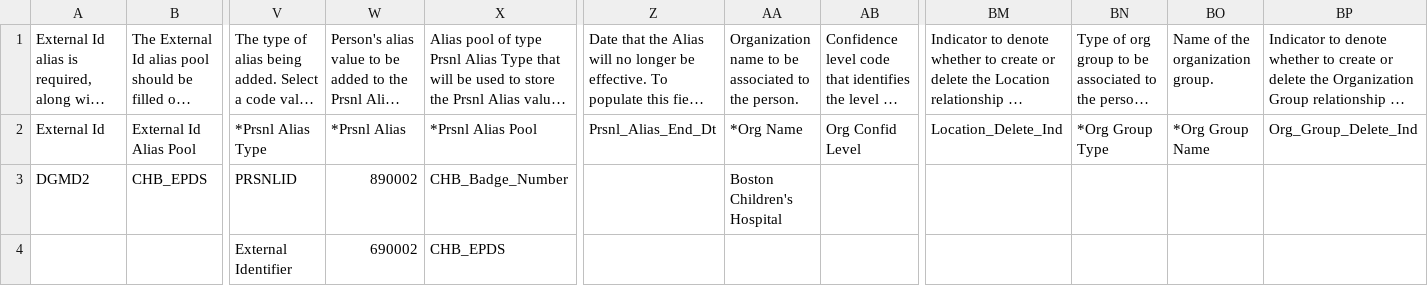
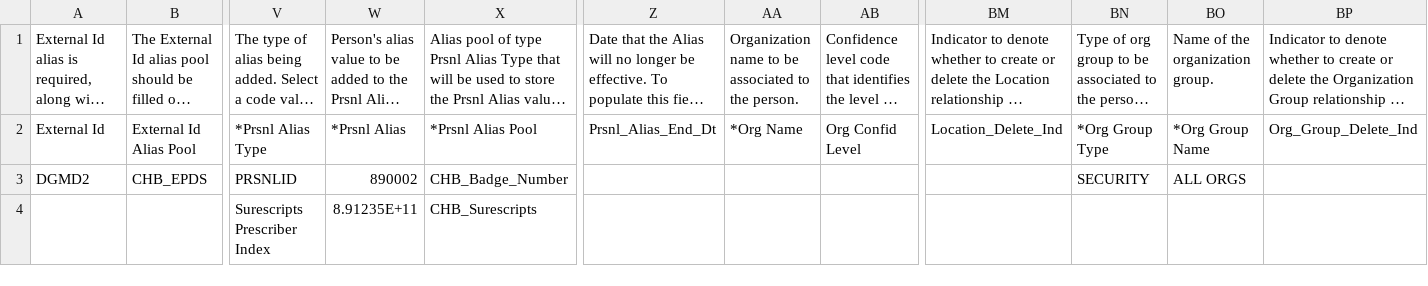
Before and after one commit to jowellsabino/DataGenerator, a CSV file: Personnel/InputFiles/Personnel_2alias_1org.csv (was Personnel/Personnel_2alias_1org.csv), drawn as a sheet; only a part is shown, gaps mark what is left out; long unchanged cells end in …; removed rows and columns are numbered as before the commit, all else as after; rows hold the shown columns only; the diff names each change by its address in the sheet, - before the commit and + after, or states it on an @@ line.

```diff
--- a/Personnel/Personnel_2alias_1org.csv
+++ b/Personnel/InputFiles/Personnel_2alias_1org.csv
-AA3: Boston Children's Hospital
+AA3: (empty)
-BN3: (empty)
+BN3: SECURITY
-BO3: (empty)
+BO3: ALL ORGS
-row 4:  |  | External Identifier | 690002 | CHB_EPDS
+row 4:  |  | Surescripts Prescriber Index | 8.91235E+11 | CHB_Surescripts
```
Also changed, not shown: 23 other files.
